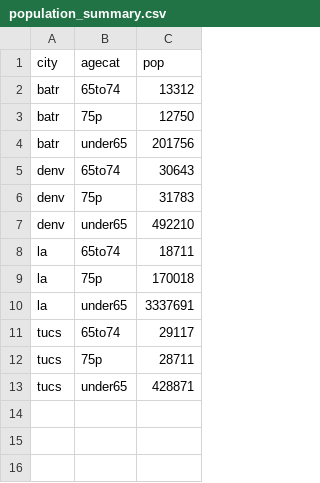
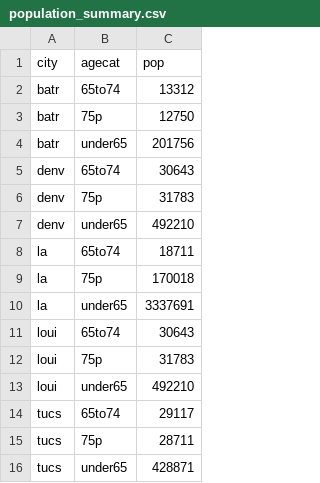
Before and after one commit to ivanhanigan/spatiotemporal-multilevel-models, a CSV file: population_summary.csv, drawn as a sheet; the diff names each change by its address in the sheet, - before the commit and + after, or states it on an @@ line.

```diff
--- a/population_summary.csv
+++ b/population_summary.csv
+row 11: loui | 65to74 | 30643
+row 12: loui | 75p | 31783
+row 13: loui | under65 | 492210
```
Also changed, not shown: population.csv, 2 other files.
